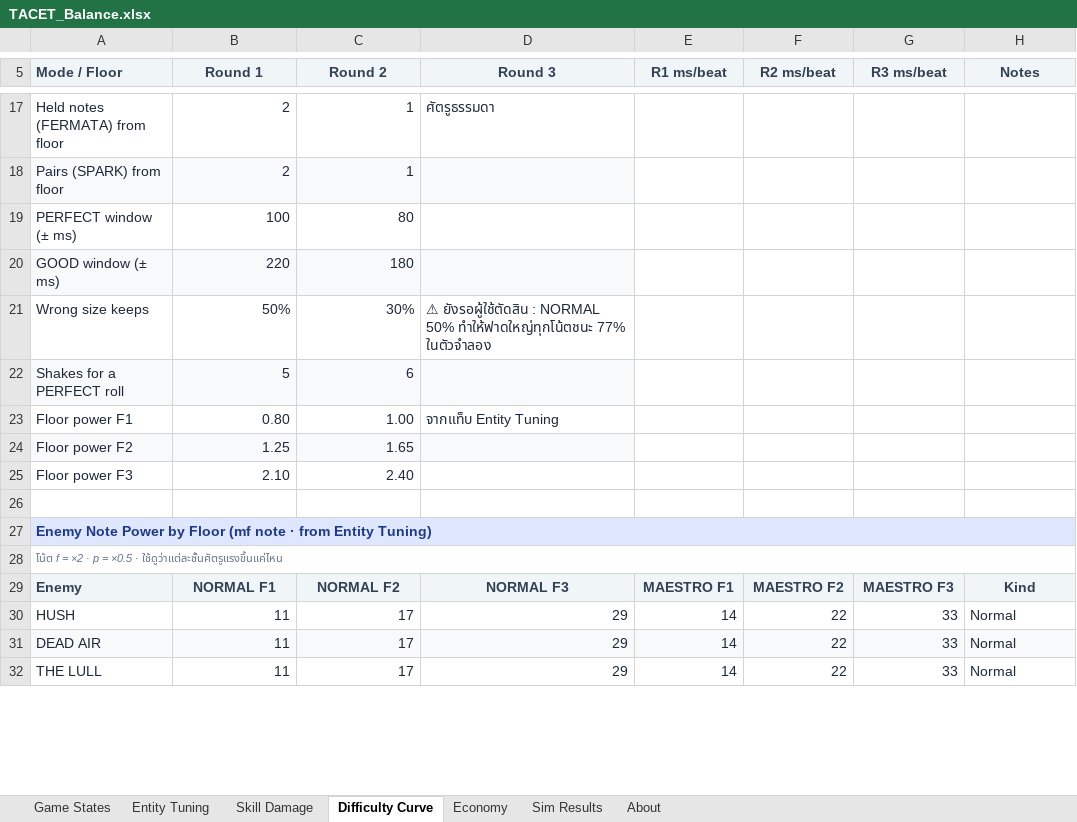
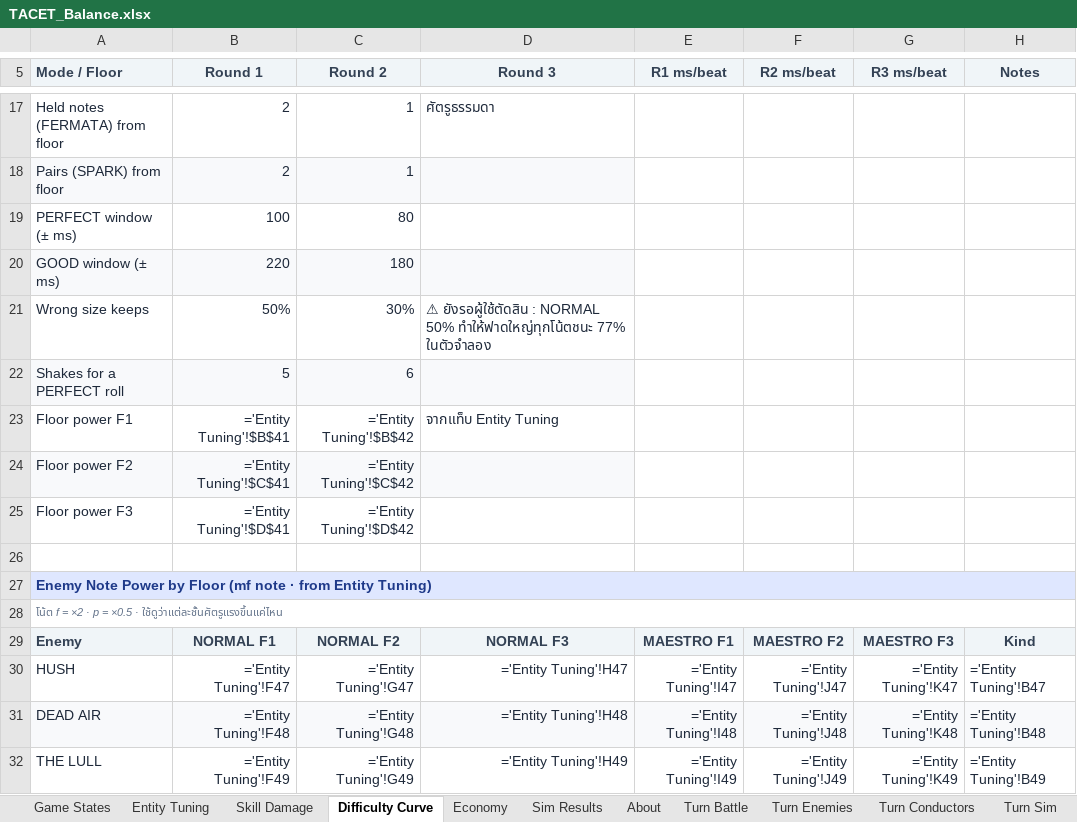
Before and after one commit to JuzJuz03HKR/Alphodite, an Excel workbook: docs/TACET_Balance.xlsx, sheet Difficulty Curve, drawn as a sheet; only a part is shown, gaps mark what is left out; values as stored, in another font and other column widths than the file's, no borders; formulas without a stored value are shown as written; the diff covers the shown part only; the diff names each change by its address in the sheet, - before the commit and + after, or states it on an @@ line.

```diff
--- a/docs/TACET_Balance.xlsx (sheet Difficulty Curve)
+++ b/docs/TACET_Balance.xlsx (sheet Difficulty Curve)
+sheet tab: Turn Battle
+sheet tab: Turn Enemies
+sheet tab: Turn Conductors
+sheet tab: Turn Sim
-B23 (Round 1): 0.80
+B23 (Round 1): ='Entity Tuning'!$B$41
-C23 (Round 2): 1.00
+C23 (Round 2): ='Entity Tuning'!$B$42
-B24 (Round 1): 1.25
+B24 (Round 1): ='Entity Tuning'!$C$41
-C24 (Round 2): 1.65
+C24 (Round 2): ='Entity Tuning'!$C$42
-B25 (Round 1): 2.10
+B25 (Round 1): ='Entity Tuning'!$D$41
-C25 (Round 2): 2.40
+C25 (Round 2): ='Entity Tuning'!$D$42
-B27:H27 fill: #DFE7FF
+B27:H27 fill: none
-B30 (Round 1): 11
+B30 (Round 1): ='Entity Tuning'!F47
-C30 (Round 2): 17
+C30 (Round 2): ='Entity Tuning'!G47
-D30 (Round 3): 29
+D30 (Round 3): ='Entity Tuning'!H47
-E30 (R1 ms/beat): 14
+E30 (R1 ms/beat): ='Entity Tuning'!I47
-F30 (R2 ms/beat): 22
+F30 (R2 ms/beat): ='Entity Tuning'!J47
-G30 (R3 ms/beat): 33
+G30 (R3 ms/beat): ='Entity Tuning'!K47
-H30 (Notes): Normal
+H30 (Notes): ='Entity Tuning'!B47
-B31 (Round 1): 11
+B31 (Round 1): ='Entity Tuning'!F48
-C31 (Round 2): 17
+C31 (Round 2): ='Entity Tuning'!G48
-D31 (Round 3): 29
+D31 (Round 3): ='Entity Tuning'!H48
-E31 (R1 ms/beat): 14
+E31 (R1 ms/beat): ='Entity Tuning'!I48
-F31 (R2 ms/beat): 22
+F31 (R2 ms/beat): ='Entity Tuning'!J48
-G31 (R3 ms/beat): 33
+G31 (R3 ms/beat): ='Entity Tuning'!K48
-H31 (Notes): Normal
+H31 (Notes): ='Entity Tuning'!B48
-B32 (Round 1): 11
+B32 (Round 1): ='Entity Tuning'!F49
-C32 (Round 2): 17
+C32 (Round 2): ='Entity Tuning'!G49
-D32 (Round 3): 29
+D32 (Round 3): ='Entity Tuning'!H49
-E32 (R1 ms/beat): 14
+E32 (R1 ms/beat): ='Entity Tuning'!I49
-F32 (R2 ms/beat): 22
+F32 (R2 ms/beat): ='Entity Tuning'!J49
-G32 (R3 ms/beat): 33
+G32 (R3 ms/beat): ='Entity Tuning'!K49
-H32 (Notes): Normal
+H32 (Notes): ='Entity Tuning'!B49
```
Also changed, not shown: 60 edited cells and cell formats elsewhere in this sheet, sheet Entity Tuning, sheet Skill Damage, sheet Economy, sheet Sim Results, sheet About, sheet Game States, 25 other files.
